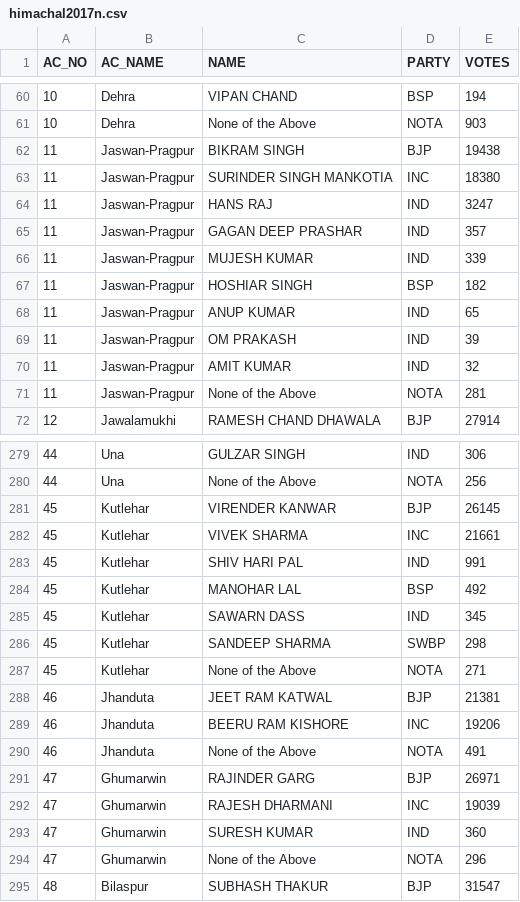
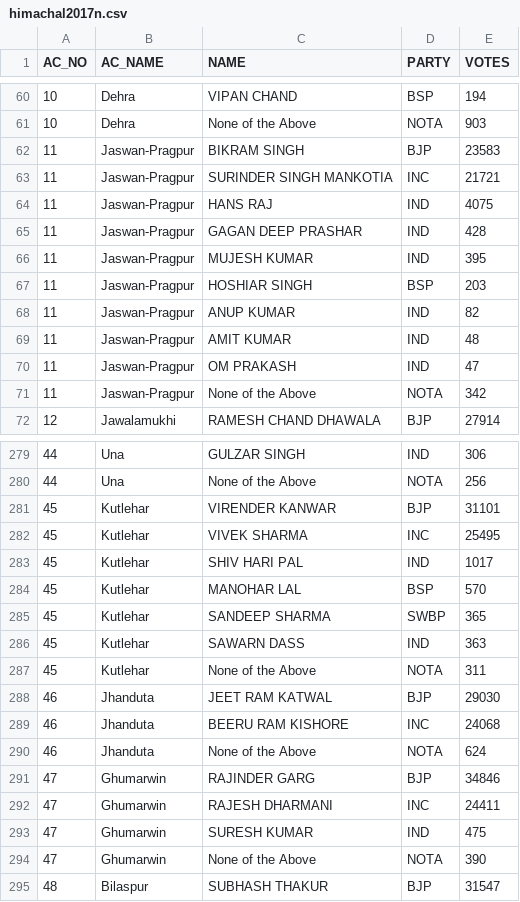
Before and after one commit to enumter/elections, a CSV file: 2017-II/himachal2017n.csv, drawn as a sheet; only a part is shown, gaps mark what is left out; the diff covers the shown part only.

```diff
--- a/2017-II/himachal2017n.csv
+++ b/2017-II/himachal2017n.csv
@@ -61,12 +61,12 @@ AC_NO,AC_NAME,NAME,PARTY,VOTES
 10,Dehra,None of the Above,NOTA,903
-11,Jaswan-Pragpur,BIKRAM SINGH,BJP,19438
-11,Jaswan-Pragpur,SURINDER SINGH MANKOTIA,INC,18380
-11,Jaswan-Pragpur,HANS RAJ,IND,3247
-11,Jaswan-Pragpur,GAGAN DEEP PRASHAR,IND,357
-11,Jaswan-Pragpur,MUJESH KUMAR,IND,339
-11,Jaswan-Pragpur,HOSHIAR SINGH,BSP,182
-11,Jaswan-Pragpur,ANUP KUMAR,IND,65
-11,Jaswan-Pragpur,OM PRAKASH,IND,39
-11,Jaswan-Pragpur,AMIT KUMAR,IND,32
-11,Jaswan-Pragpur,None of the Above,NOTA,281
+11,Jaswan-Pragpur,BIKRAM SINGH,BJP,23583
+11,Jaswan-Pragpur,SURINDER SINGH MANKOTIA,INC,21721
+11,Jaswan-Pragpur,HANS RAJ,IND,4075
+11,Jaswan-Pragpur,GAGAN DEEP PRASHAR,IND,428
+11,Jaswan-Pragpur,MUJESH KUMAR,IND,395
+11,Jaswan-Pragpur,HOSHIAR SINGH,BSP,203
+11,Jaswan-Pragpur,ANUP KUMAR,IND,82
+11,Jaswan-Pragpur,AMIT KUMAR,IND,48
+11,Jaswan-Pragpur,OM PRAKASH,IND,47
+11,Jaswan-Pragpur,None of the Above,NOTA,342
 12,Jawalamukhi  ,RAMESH CHAND DHAWALA,BJP,27914
@@ -280,16 +280,16 @@ AC_NO,AC_NAME,NAME,PARTY,VOTES
 44,Una                      ,None of the Above,NOTA,256
-45,Kutlehar                 ,VIRENDER KANWAR,BJP,26145
-45,Kutlehar                 ,VIVEK SHARMA,INC,21661
-45,Kutlehar                 ,SHIV HARI PAL,IND,991
-45,Kutlehar                 ,MANOHAR LAL,BSP,492
-45,Kutlehar                 ,SAWARN DASS,IND,345
-45,Kutlehar                 ,SANDEEP SHARMA,SWBP,298
-45,Kutlehar                 ,None of the Above,NOTA,271
-46,Jhanduta,JEET RAM KATWAL,BJP,21381
-46,Jhanduta,BEERU RAM KISHORE,INC,19206
-46,Jhanduta,None of the Above,NOTA,491
-47,Ghumarwin    ,RAJINDER GARG,BJP,26971
-47,Ghumarwin    ,RAJESH DHARMANI,INC,19039
-47,Ghumarwin    ,SURESH KUMAR,IND,360
-47,Ghumarwin    ,None of the Above,NOTA,296
+45,Kutlehar                 ,VIRENDER KANWAR,BJP,31101
+45,Kutlehar                 ,VIVEK SHARMA,INC,25495
+45,Kutlehar                 ,SHIV HARI PAL,IND,1017
+45,Kutlehar                 ,MANOHAR LAL,BSP,570
+45,Kutlehar                 ,SANDEEP SHARMA,SWBP,365
+45,Kutlehar                 ,SAWARN DASS,IND,363
+45,Kutlehar                 ,None of the Above,NOTA,311
+46,Jhanduta,JEET RAM KATWAL,BJP,29030
+46,Jhanduta,BEERU RAM KISHORE,INC,24068
+46,Jhanduta,None of the Above,NOTA,624
+47,Ghumarwin    ,RAJINDER GARG,BJP,34846
+47,Ghumarwin    ,RAJESH DHARMANI,INC,24411
+47,Ghumarwin    ,SURESH KUMAR,IND,475
+47,Ghumarwin    ,None of the Above,NOTA,390
 48,Bilaspur                 ,SUBHASH THAKUR,BJP,31547
```
Also changed, not shown: 109 edited cells elsewhere in this file, 2017-II/gujarat2017n.csv, 3 other files.
